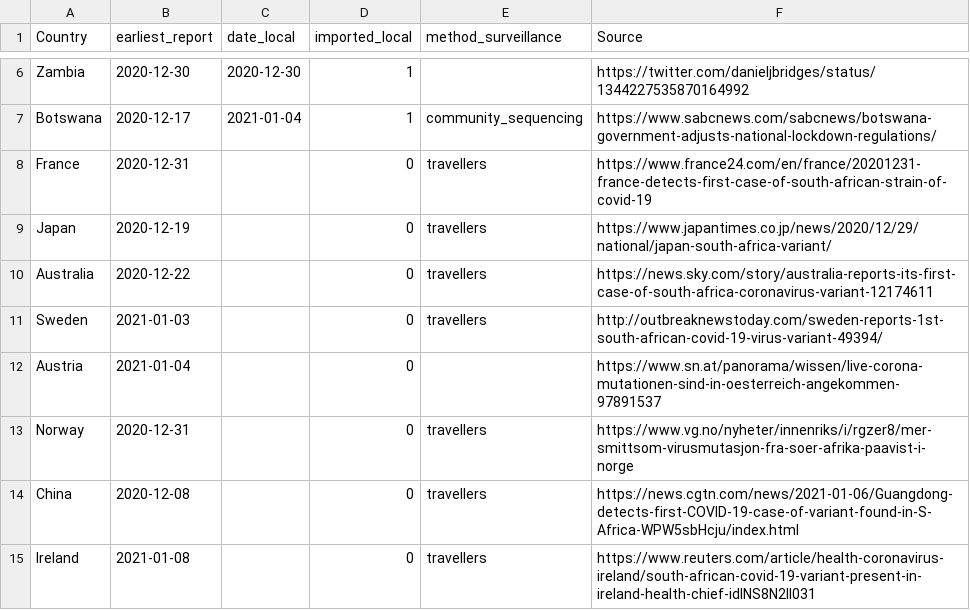
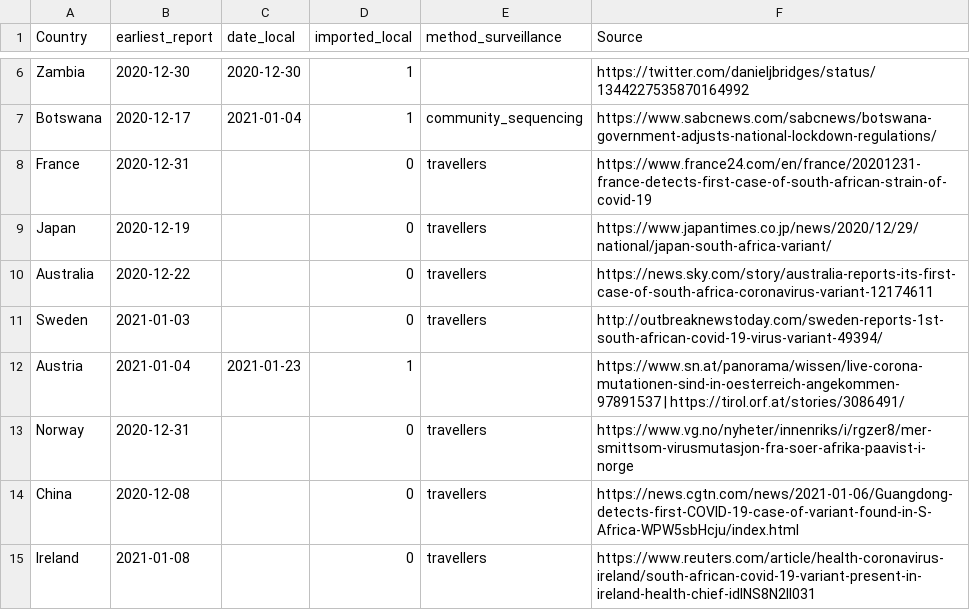
Before and after one commit to fvalka/grinch, a CSV file: grinch/data/local_imported_b1351.csv, drawn as a sheet; only a part is shown, gaps mark what is left out.

Commit message:
Local transmission of B.1.351 in Austria
Local transmission has been reported since a cluster of 5 cases with the B.1.351 lineage has been confirmed among cable car employees in Hochfügen, Tirol in Austria.

Reported by ORF, the Austrian public service broadcasting company.

```diff
--- a/grinch/data/local_imported_b1351.csv
+++ b/grinch/data/local_imported_b1351.csv
@@ -11,3 +11,3 @@ Australia,2020-12-22,,0,travellers,https://news.sky.com/story/australia-reports-
 Sweden,2021-01-03,,0,travellers,http://outbreaknewstoday.com/sweden-reports-1st-south-african-covid-19-virus-variant-49394/
-Austria,2021-01-04,,0,,https://www.sn.at/panorama/wissen/live-corona-mutationen-sind-in-oesterreich-angekommen-97891537
+Austria,2021-01-04,2021-01-23,1,,https://www.sn.at/panorama/wissen/live-corona-mutationen-sind-in-oesterreich-angekommen-97891537 | https://tirol.orf.at/stories/3086491/
 Norway,2020-12-31,,0,travellers,https://www.vg.no/nyheter/innenriks/i/rgzer8/mer-smittsom-virusmutasjon-fra-soer-afrika-paavist-i-norge
```
